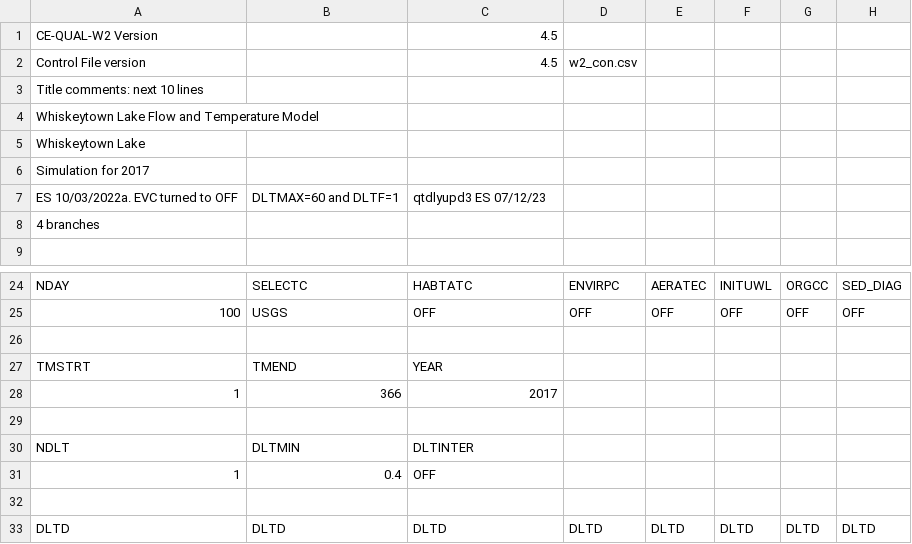
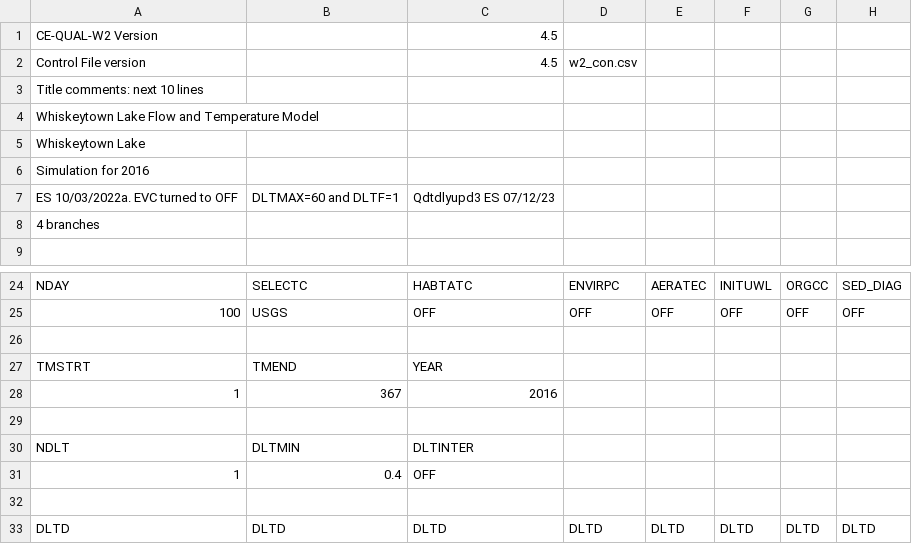
Before and after one commit to DOI-BOR/Sacramento-WTMP-CEQUAL-W2, a CSV file: W2 Whiskeytown Prescribed/W2 Whiskeytown Prescribed/w2_con.csv, drawn as a sheet; only a part is shown, gaps mark what is left out; the diff names each change by its address in the sheet, - before the commit and + after, or states it on an @@ line.

```diff
--- a/W2 Whiskeytown Prescribed/W2 Whiskeytown Prescribed/w2_con.csv
+++ b/W2 Whiskeytown Prescribed/W2 Whiskeytown Prescribed/w2_con.csv
-A6: Simulation for 2017
+A6: Simulation for 2016
-C7: qtdlyupd3 ES 07/12/23
+C7: Qdtdlyupd3 ES 07/12/23
-B28: 366
+B28: 367
-C28: 2017
+C28: 2016
```
Also changed, not shown: W2 Whiskeytown Prescribed/W2 Whiskeytown Prescribed/qout_br3.csv, 54 other files.
